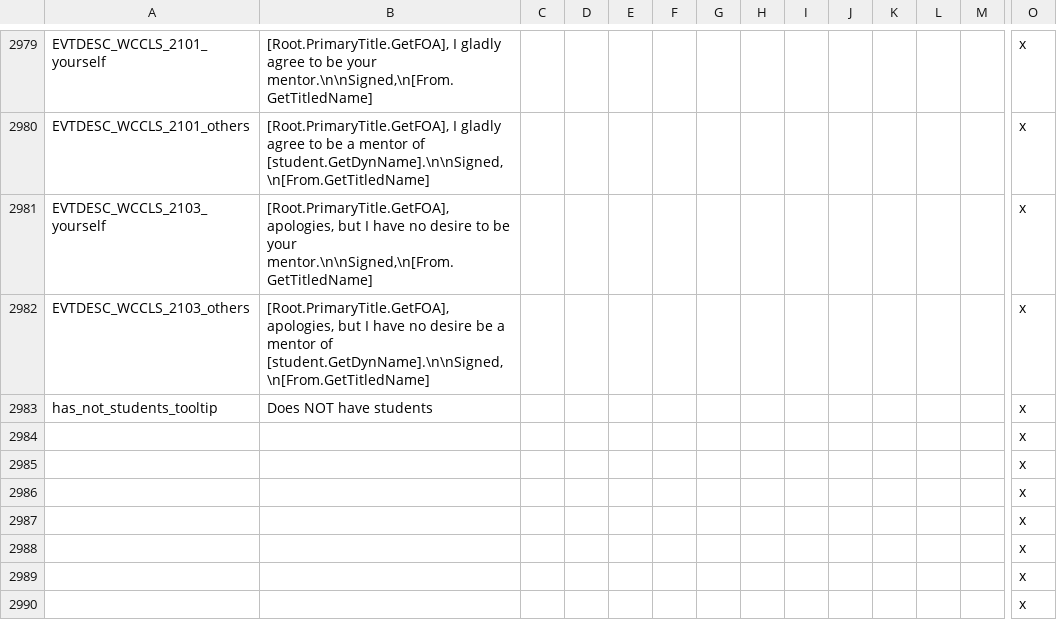
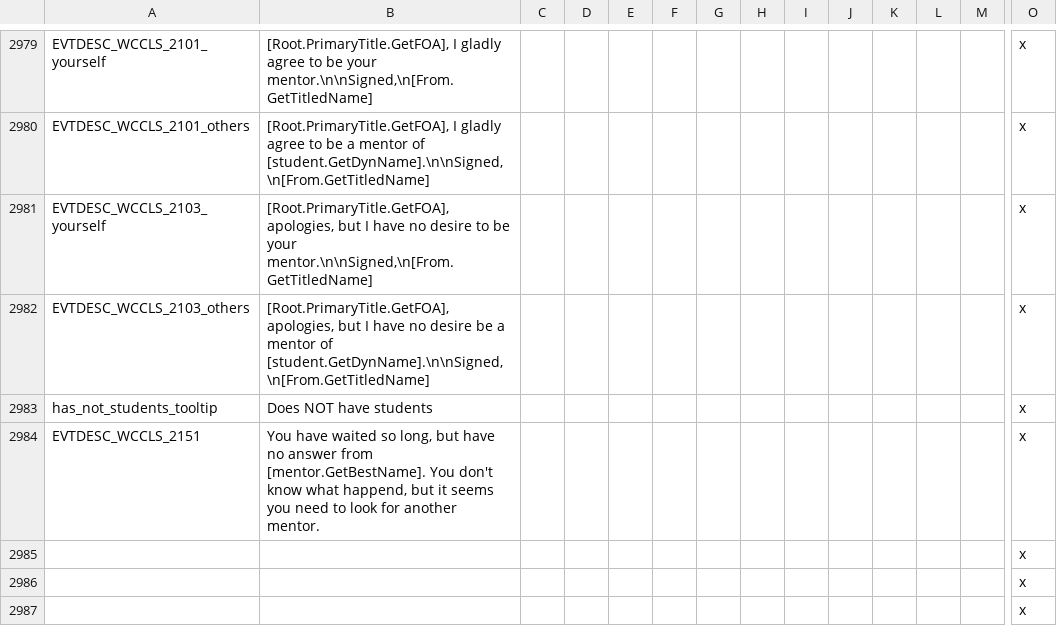
Before and after one commit to Warcraft-GoA-Development-Team/Warcraft-Guardians-of-Azeroth, a CSV file: localisation/00_zuwc_united_localisation.csv, drawn as a sheet; only a part is shown, gaps mark what is left out; the shorter side is filled out with more unchanged rows; removed rows and columns are numbered as before the commit, all else as after; rows hold the shown columns only; the diff names each change by its address in the sheet, - before the commit and + after, or states it on an @@ line.

```diff
--- a/localisation/00_zuwc_united_localisation.csv
+++ b/localisation/00_zuwc_united_localisation.csv
-row 2984:  |  |  |  |  |  |  |  |  |  |  |  |  | x
+row 2984: EVTDESC_WCCLS_2151 | You have waited so long, but have no answer from [mentor.GetBestName]. You don't know what happend, but it seems you need to look for another mentor. |  |  |  |  |  |  |  |  |  |  |  | x
```
Also changed, not shown: localisation_rus/000_ru_zuwc_united_localisation.csv, 2 other files.
